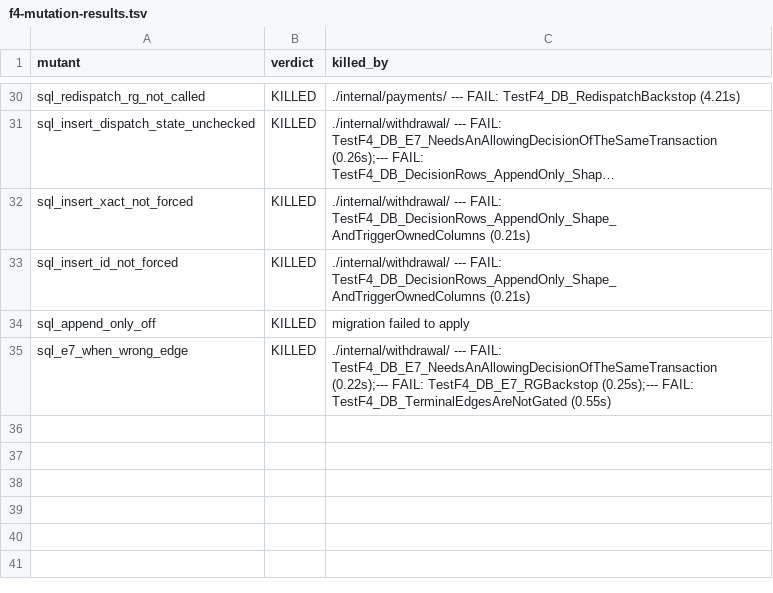
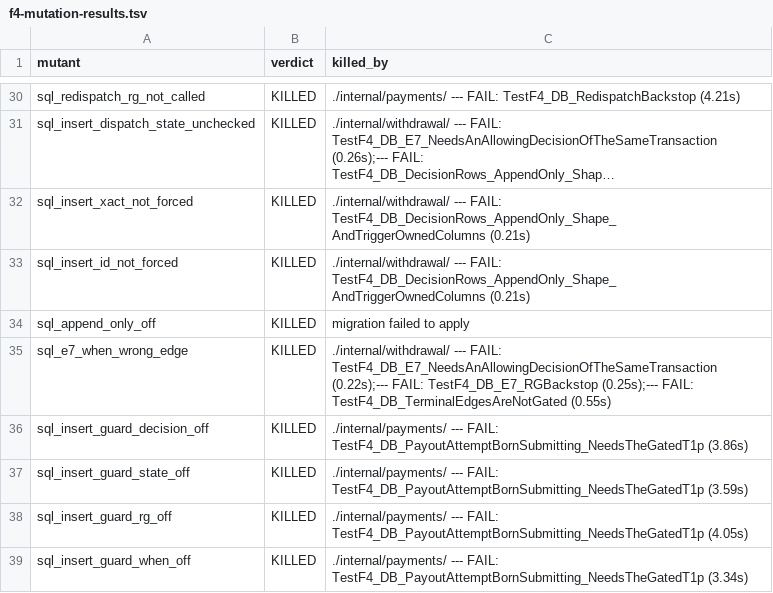
Before and after one commit to Diansalas/igaming-platform, a TSV file: docs/plans/f4-mutation-results.tsv, drawn as a sheet; only a part is shown, gaps mark what is left out; long unchanged cells end in ….

```diff
--- a/docs/plans/f4-mutation-results.tsv
+++ b/docs/plans/f4-mutation-results.tsv
@@ -35 +35,5 @@ sql_append_only_off	KILLED	migration failed to apply
 sql_e7_when_wrong_edge	KILLED	./internal/withdrawal/ --- FAIL: TestF4_DB_E7_NeedsAnAllowingDecisionOfTheSameTransaction (0.22s);--- FAIL: TestF4_DB_E7_RGBackstop (0.25s);--- FAIL: TestF4_DB_TerminalEdgesAreNotGated (0.55s)
+sql_insert_guard_decision_off	KILLED	./internal/payments/ --- FAIL: TestF4_DB_PayoutAttemptBornSubmitting_NeedsTheGatedT1p (3.86s)
+sql_insert_guard_state_off	KILLED	./internal/payments/ --- FAIL: TestF4_DB_PayoutAttemptBornSubmitting_NeedsTheGatedT1p (3.59s)
+sql_insert_guard_rg_off	KILLED	./internal/payments/ --- FAIL: TestF4_DB_PayoutAttemptBornSubmitting_NeedsTheGatedT1p (4.05s)
+sql_insert_guard_when_off	KILLED	./internal/payments/ --- FAIL: TestF4_DB_PayoutAttemptBornSubmitting_NeedsTheGatedT1p (3.34s)
```
Also changed, not shown: 1 other file.
